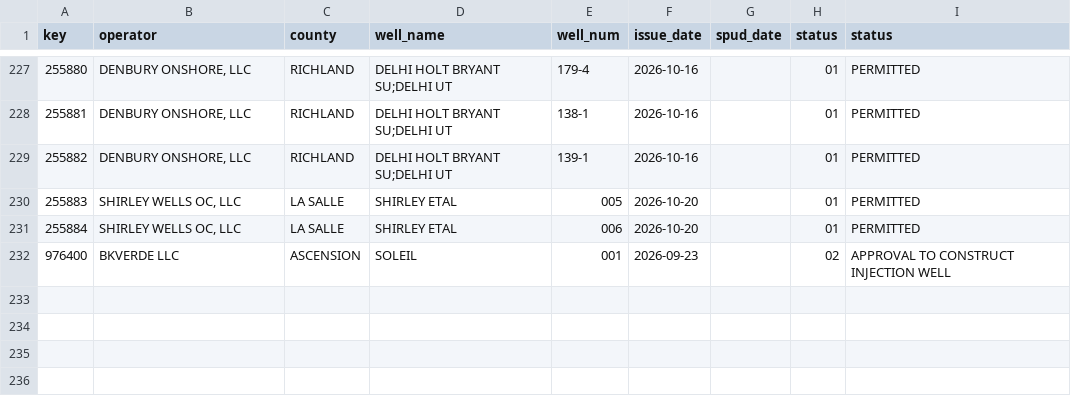
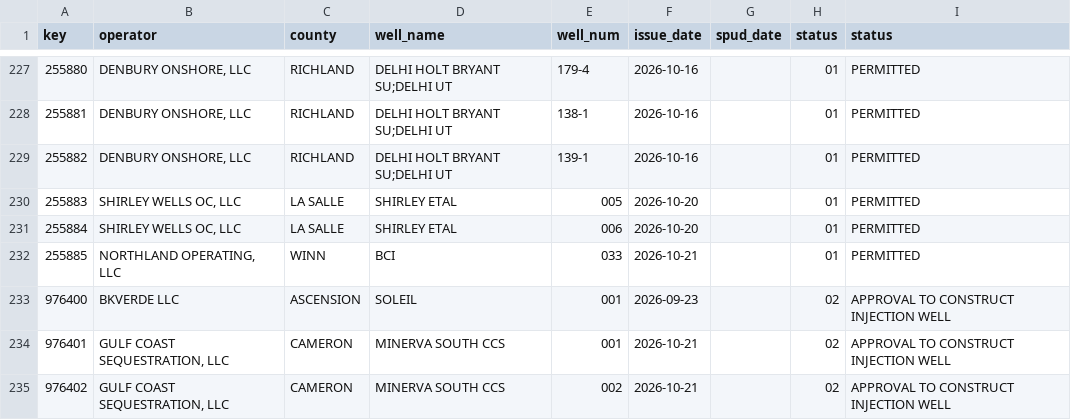
Before and after one commit to mapmaticsgis-maker/gis-permit-intel, a CSV file: data/la/.intel_snapshot.csv, drawn as a sheet; only a part is shown, gaps mark what is left out; the diff names each change by its address in the sheet, - before the commit and + after, or states it on an @@ line.

```diff
--- a/data/la/.intel_snapshot.csv
+++ b/data/la/.intel_snapshot.csv
+row 232: 255885 | NORTHLAND OPERATING, LLC | WINN | BCI | 033 | 2026-10-21 |  | 01 | PERMITTED
+row 234: 976401 | GULF COAST SEQUESTRATION, LLC | CAMERON | MINERVA SOUTH CCS | 001 | 2026-10-21 |  | 02 | APPROVAL TO CONSTRUCT INJECTION WELL
+row 235: 976402 | GULF COAST SEQUESTRATION, LLC | CAMERON | MINERVA SOUTH CCS | 002 | 2026-10-21 |  | 02 | APPROVAL TO CONSTRUCT INJECTION WELL
```
Also changed, not shown: 2 other files.
